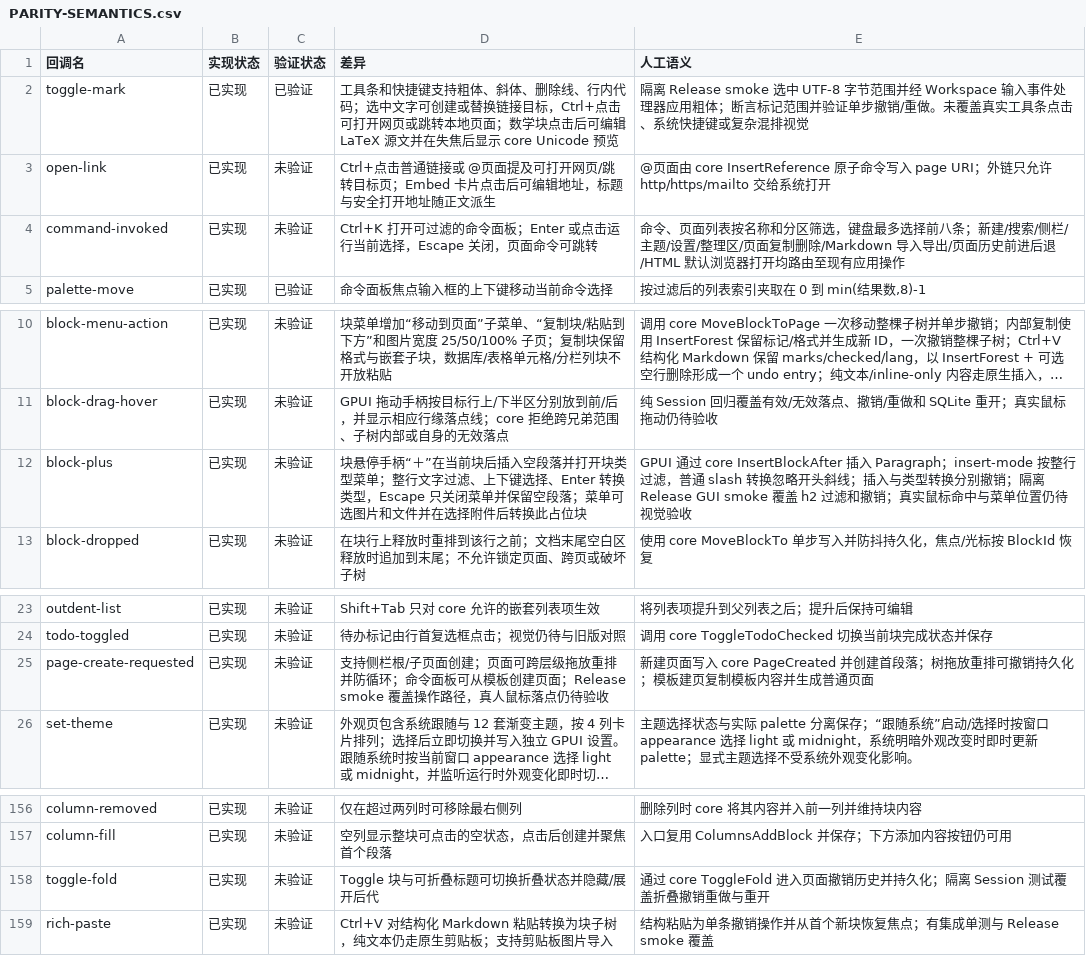
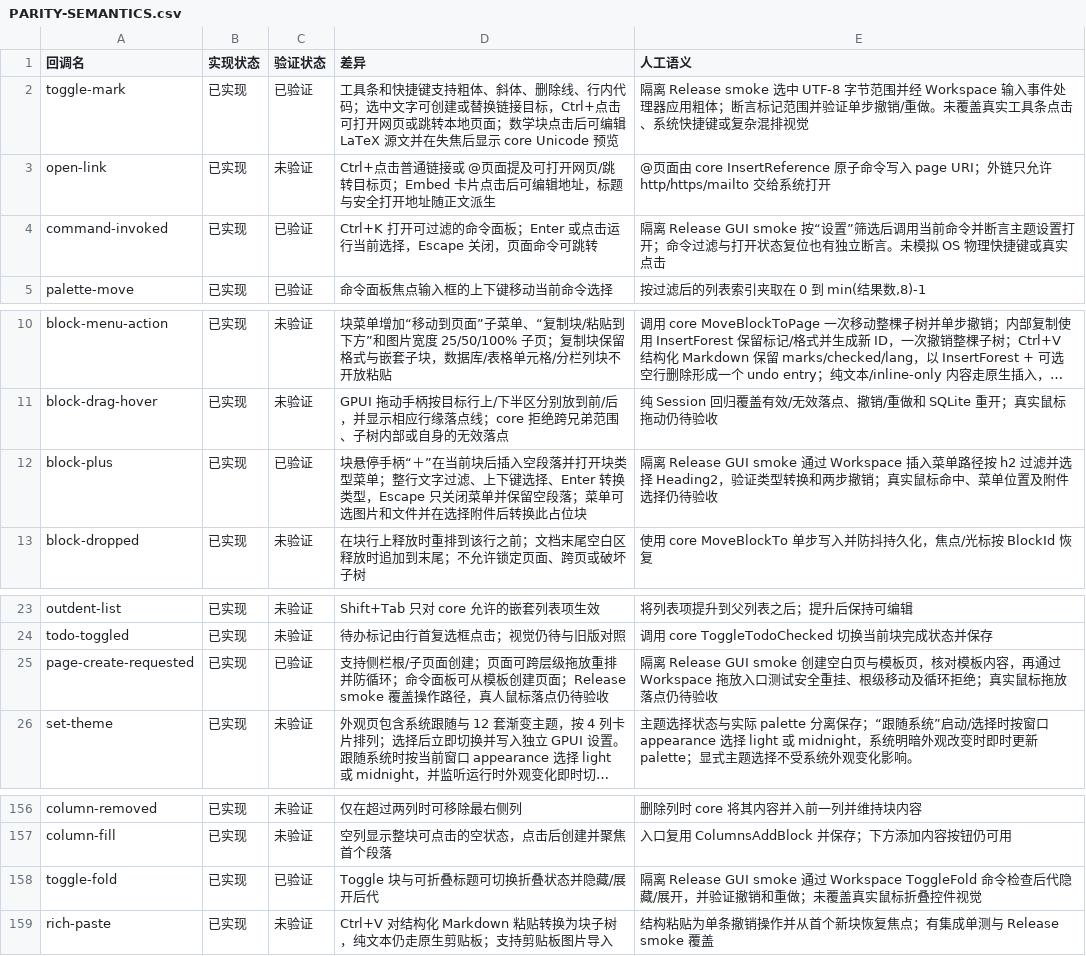
Before and after one commit to PT123123/quire-gpui, a CSV file: docs/PARITY-SEMANTICS.csv, drawn as a sheet; only a part is shown, gaps mark what is left out; long unchanged cells end in …; the diff names each change by its address in the sheet, - before the commit and + after, or states it on an @@ line.

Commit message:
record verified smoke parity paths

```diff
--- a/docs/PARITY-SEMANTICS.csv
+++ b/docs/PARITY-SEMANTICS.csv
-C4 (验证状态): 未验证
+C4 (验证状态): 已验证
-E4 (人工语义): 命令、页面列表按名称和分区筛选，键盘最多选择前八条；新建/搜索/侧栏/主题/设置/整理区/页面复制删除/Markdown 导入导出/页面历史前进后退/HTML 默认浏览器打开均路由至现有应用操作
+E4 (人工语义): 隔离 Release GUI smoke 按“设置”筛选后调用当前命令并断言主题设置打开；命令过滤与打开状态复位也有独立断言。未模拟 OS 物理快捷键或真实点击
-C12 (验证状态): 未验证
+C12 (验证状态): 已验证
-E12 (人工语义): GPUI 通过 core InsertBlockAfter 插入 Paragraph；insert-mode 按整行过滤，普通 slash 转换忽略开头斜线；插入与类型转换分别撤销；隔离 Release GUI smoke 覆盖 h2 过滤和撤销；真实鼠标命中与菜单位置仍待视觉验收
+E12 (人工语义): 隔离 Release GUI smoke 通过 Workspace 插入菜单路径按 h2 过滤并选择 Heading2，验证类型转换和两步撤销；真实鼠标命中、菜单位置及附件选择仍待验收
-C25 (验证状态): 未验证
+C25 (验证状态): 已验证
-E25 (人工语义): 新建页面写入 core PageCreated 并创建首段落；树拖放重排可撤销持久化；模板建页复制模板内容并生成普通页面
+E25 (人工语义): 隔离 Release GUI smoke 创建空白页与模板页，核对模板内容，再通过 Workspace 拖放入口测试安全重挂、根级移动及循环拒绝；真实鼠标拖放落点仍待验收
-C158 (验证状态): 未验证
+C158 (验证状态): 已验证
-E158 (人工语义): 通过 core ToggleFold 进入页面撤销历史并持久化；隔离 Session 测试覆盖折叠撤销重做与重开
+E158 (人工语义): 隔离 Release GUI smoke 通过 Workspace ToggleFold 命令检查后代隐藏/展开，并验证撤销和重做；未覆盖真实鼠标折叠控件视觉
```
Also changed, not shown: docs/PARITY.csv, 3 other files.
